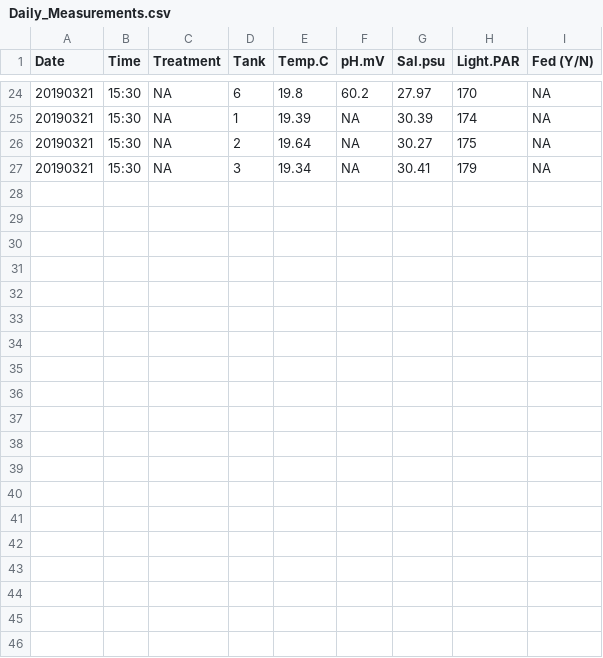
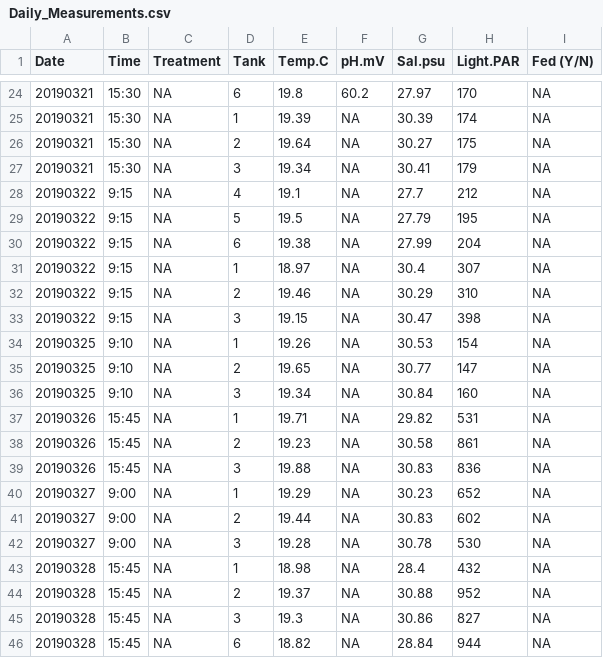
Before and after one commit to kevinhwong1/Astrangia_Nutrition, a CSV file: RAnalysis/Data/Daily_Measurements.csv, drawn as a sheet; only a part is shown, gaps mark what is left out.

Commit message:
updated measurements file as of march 28th 2019

```diff
--- a/RAnalysis/Data/Daily_Measurements.csv
+++ b/RAnalysis/Data/Daily_Measurements.csv
@@ -27 +27,20 @@ Date,Time,Treatment,Tank,Temp.C,pH.mV,Sal.psu,Light.PAR,Fed (Y/N)
 20190321,15:30,NA,3,19.34,NA,30.41,179,NA
+20190322,9:15,NA,4,19.1,NA,27.7,212,NA
+20190322,9:15,NA,5,19.5,NA,27.79,195,NA
+20190322,9:15,NA,6,19.38,NA,27.99,204,NA
+20190322,9:15,NA,1,18.97,NA,30.4,307,NA
+20190322,9:15,NA,2,19.46,NA,30.29,310,NA
+20190322,9:15,NA,3,19.15,NA,30.47,398,NA
+20190325,9:10,NA,1,19.26,NA,30.53,154,NA
+20190325,9:10,NA,2,19.65,NA,30.77,147,NA
+20190325,9:10,NA,3,19.34,NA,30.84,160,NA
+20190326,15:45,NA,1,19.71,NA,29.82,531,NA
+20190326,15:45,NA,2,19.23,NA,30.58,861,NA
+20190326,15:45,NA,3,19.88,NA,30.83,836,NA
+20190327,9:00,NA,1,19.29,NA,30.23,652,NA
+20190327,9:00,NA,2,19.44,NA,30.83,602,NA
+20190327,9:00,NA,3,19.28,NA,30.78,530,NA
+20190328,15:45,NA,1,18.98,NA,28.4,432,NA
+20190328,15:45,NA,2,19.37,NA,30.88,952,NA
+20190328,15:45,NA,3,19.3,NA,30.86,827,NA
+20190328,15:45,NA,6,18.82,NA,28.84,944,NA
```
